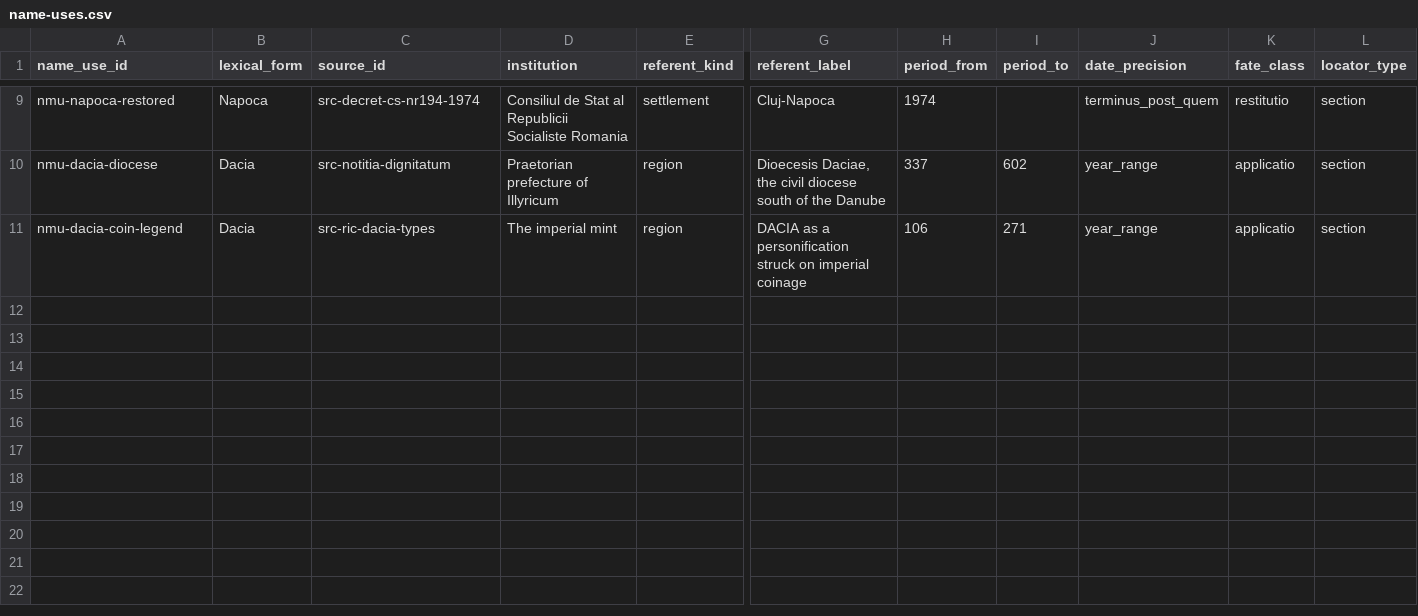
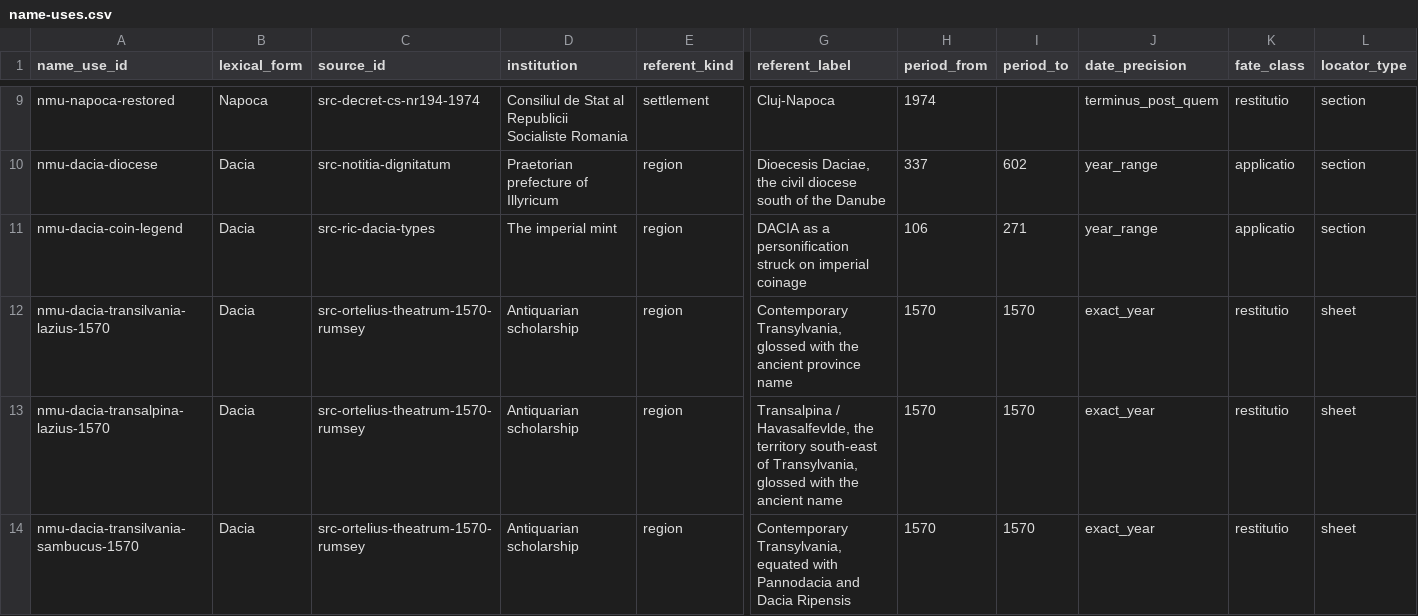
Before and after one commit to vladsimion/terra-chartarum, a CSV file: data/dacia/name-uses.csv, drawn as a sheet; only a part is shown, gaps mark what is left out; rows hold the shown columns only; the diff names each change by its address in the sheet, - before the commit and + after, or states it on an @@ line.

```diff
--- a/data/dacia/name-uses.csv
+++ b/data/dacia/name-uses.csv
+row 12: nmu-dacia-transilvania-lazius-1570 | Dacia | src-ortelius-theatrum-1570-rumsey | Antiquarian scholarship | region | Contemporary Transylvania, glossed with the ancient province name | 1570 | 1570 | exact_year | restitutio | sheet
+row 13: nmu-dacia-transalpina-lazius-1570 | Dacia | src-ortelius-theatrum-1570-rumsey | Antiquarian scholarship | region | Transalpina / Havasalfevlde, the territory south-east of Transylvania, glossed with the ancient name | 1570 | 1570 | exact_year | restitutio | sheet
+row 14: nmu-dacia-transilvania-sambucus-1570 | Dacia | src-ortelius-theatrum-1570-rumsey | Antiquarian scholarship | region | Contemporary Transylvania, equated with Pannodacia and Dacia Ripensis | 1570 | 1570 | exact_year | restitutio | sheet
```
Also changed, not shown: data/dacia/release/cnd-0.1/name-uses.csv, data/dacia/release/cnd-0.1/sources.csv, 40 other files.
